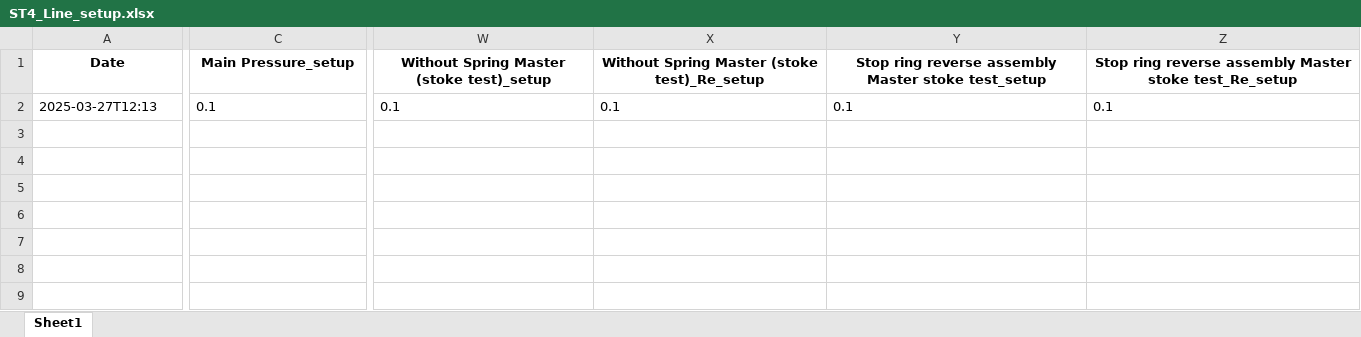
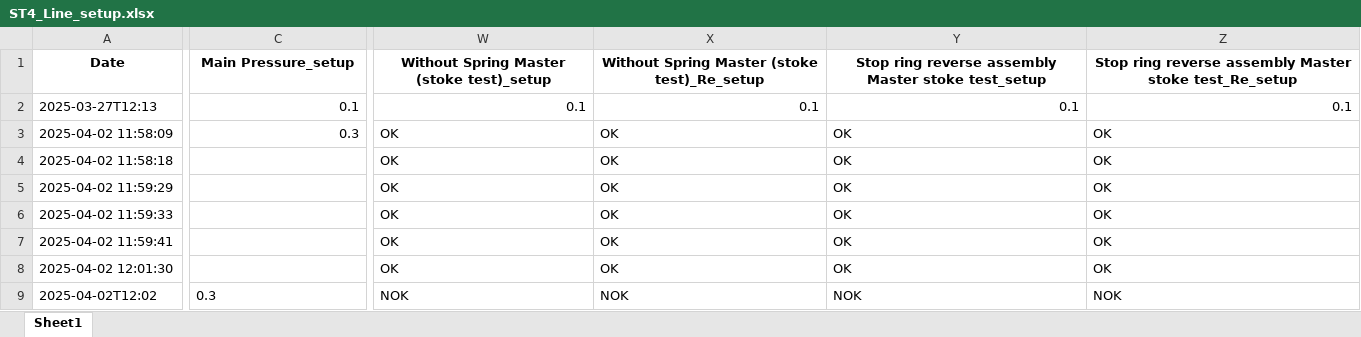
Before and after one commit to Suriyaprakash-3030/AHP-Station1, an Excel workbook: templates/Excel/ST4_Line_setup.xlsx, sheet Sheet1, drawn as a sheet; only a part is shown, gaps mark what is left out; values as stored, in another font and other column widths than the file's, no borders; rows hold the shown columns only; the diff covers the shown part only; the diff names each change by its address in the sheet, - before the commit and + after, or states it on an @@ line.

```diff
--- a/templates/Excel/ST4_Line_setup.xlsx (sheet Sheet1)
+++ b/templates/Excel/ST4_Line_setup.xlsx (sheet Sheet1)
-C2 alignment: left
+C2 alignment: right
-W2:Z2 alignment: left
+W2:Z2 alignment: right
+row 3: 2025-04-02 11:58:09 | 0.3 | OK | OK | OK | OK
+row 4: 2025-04-02 11:58:18 |  | OK | OK | OK | OK
+row 5: 2025-04-02 11:59:29 |  | OK | OK | OK | OK
+row 6: 2025-04-02 11:59:33 |  | OK | OK | OK | OK
+row 7: 2025-04-02 11:59:41 |  | OK | OK | OK | OK
+row 8: 2025-04-02 12:01:30 |  | OK | OK | OK | OK
+row 9: 2025-04-02T12:02 | 0.3 | NOK | NOK | NOK | NOK
```
Also changed, not shown: cell formats elsewhere in this sheet, templates/Excel/ST4_POKA-YOKE.xlsx, 8 other files.
